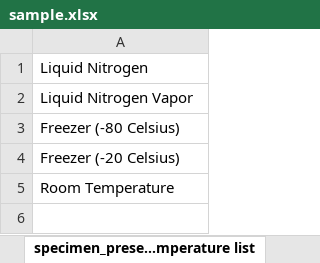
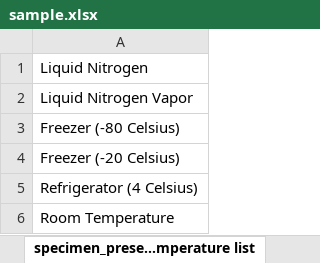
Before and after one commit to hubmapconsortium/ingest-validation-tools, an Excel workbook: docs/sample/sample.xlsx, sheet specimen_prese...mperature list, drawn as a sheet; values as stored, in another font and other column widths than the file's, no borders; the diff names each change by its address in the sheet, - before the commit and + after, or states it on an @@ line.

```diff
--- a/docs/sample/sample.xlsx (sheet specimen_prese...mperature list)
+++ b/docs/sample/sample.xlsx (sheet specimen_prese...mperature list)
+row 5: Refrigerator (4 Celsius)
```
Also changed, not shown: 2 other files.
